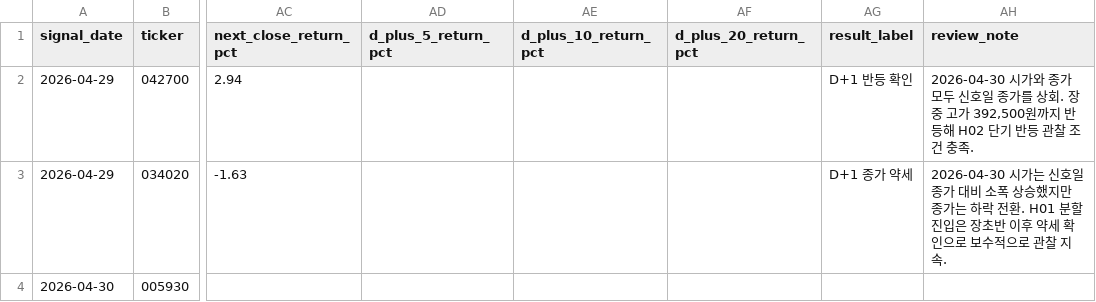
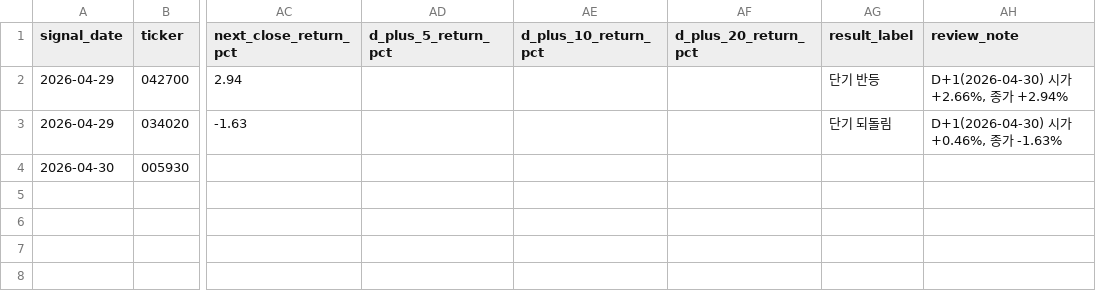
Before and after one commit to Lee-D-S/stock-signal-lab, a CSV file: ai 주가 변동 원인 분석/08_관찰기록/관찰_로그(이상).csv, drawn as a sheet; only a part is shown, gaps mark what is left out; the diff names each change by its address in the sheet, - before the commit and + after, or states it on an @@ line.

```diff
--- a/ai 주가 변동 원인 분석/08_관찰기록/관찰_로그(이상).csv
+++ b/ai 주가 변동 원인 분석/08_관찰기록/관찰_로그(이상).csv
-AG2 (result_label): D+1 반등 확인
+AG2 (result_label): 단기 반등
-AH2 (review_note): 2026-04-30 시가와 종가 모두 신호일 종가를 상회. 장중 고가 392,500원까지 반등해 H02 단기 반등 관찰 조건 충족.
+AH2 (review_note): D+1(2026-04-30) 시가 +2.66%, 종가 +2.94%
-AG3 (result_label): D+1 종가 약세
+AG3 (result_label): 단기 되돌림
-AH3 (review_note): 2026-04-30 시가는 신호일 종가 대비 소폭 상승했지만 종가는 하락 전환. H01 분할 진입은 장초반 이후 약세 확인으로 보수적으로 관찰 지속.
+AH3 (review_note): D+1(2026-04-30) 시가 +0.46%, 종가 -1.63%
```
Also changed, not shown: ai 주가 변동 원인 분석/07_전략신호/거래대금_상위_유니버스.csv, ai 주가 변동 원인 분석/08_관찰기록/관찰_로그.csv, 5 other files.
